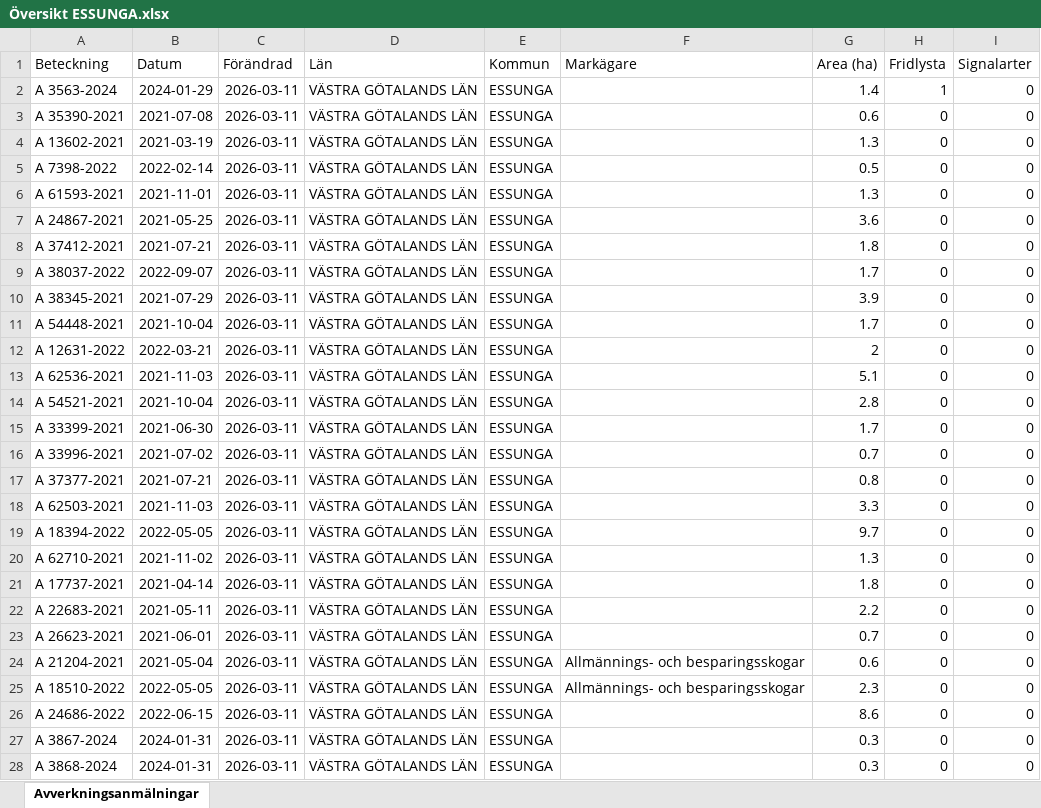
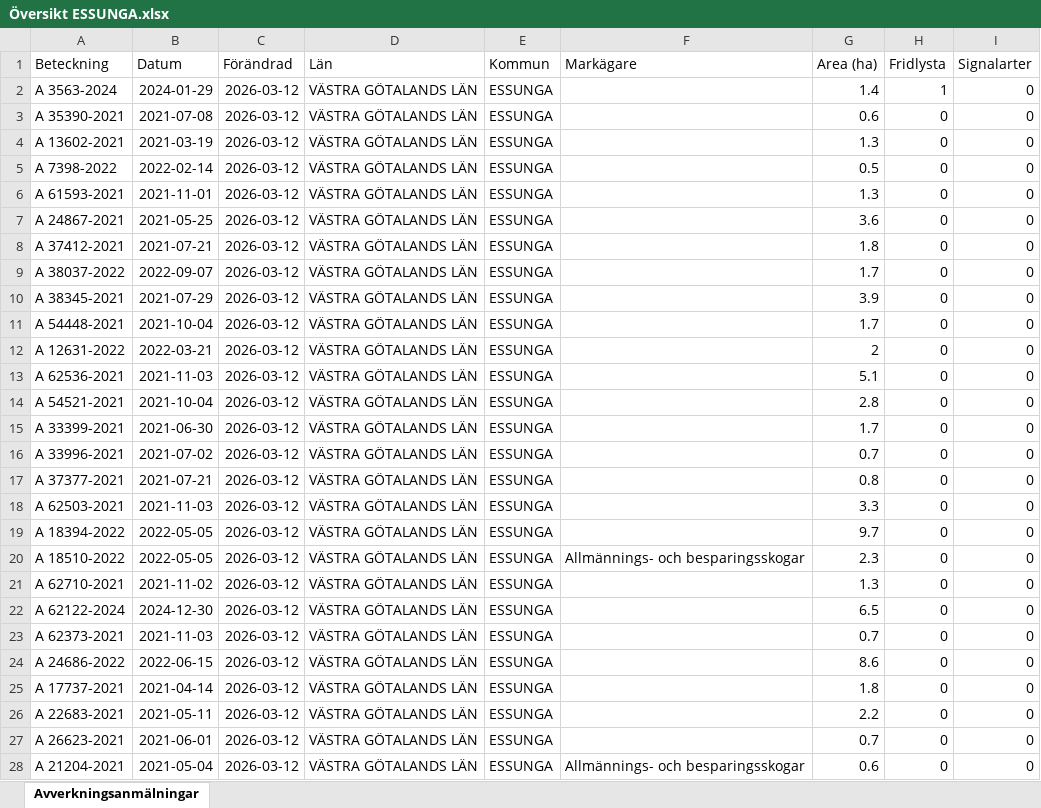
Before and after one commit to klasma/Logging_1445, an Excel workbook: Översikt ESSUNGA.xlsx, sheet Avverkningsanmälningar, drawn as a sheet; only a part is shown; values as stored, in another font and other column widths than the file's, no borders; the diff covers the shown part only; the diff names each change by its address in the sheet, - before the commit and + after, or states it on an @@ line.

```diff
--- a/Översikt ESSUNGA.xlsx (sheet Avverkningsanmälningar)
+++ b/Översikt ESSUNGA.xlsx (sheet Avverkningsanmälningar)
-C2:C28 (Förändrad): 2026-03-11
+C2:C28 (Förändrad): 2026-03-12
-A20 (Beteckning): A 62710-2021
+A20 (Beteckning): A 18510-2022
-B20 (Datum): 2021-11-02
+B20 (Datum): 2022-05-05
-F20 (Markägare): (empty)
+F20 (Markägare): Allmännings- och besparingsskogar
-G20 (Area (ha)): 1.3
+G20 (Area (ha)): 2.3
-A21 (Beteckning): A 17737-2021
+A21 (Beteckning): A 62710-2021
-B21 (Datum): 2021-04-14
+B21 (Datum): 2021-11-02
-G21 (Area (ha)): 1.8
+G21 (Area (ha)): 1.3
-A22 (Beteckning): A 22683-2021
+A22 (Beteckning): A 62122-2024
-B22 (Datum): 2021-05-11
+B22 (Datum): 2024-12-30
-G22 (Area (ha)): 2.2
+G22 (Area (ha)): 6.5
-A23 (Beteckning): A 26623-2021
+A23 (Beteckning): A 62373-2021
-B23 (Datum): 2021-06-01
+B23 (Datum): 2021-11-03
-A24 (Beteckning): A 21204-2021
+A24 (Beteckning): A 24686-2022
-B24 (Datum): 2021-05-04
+B24 (Datum): 2022-06-15
-F24:F25 (Markägare): Allmännings- och besparingsskogar
+F24:F25 (Markägare): (empty)
-G24 (Area (ha)): 0.6
+G24 (Area (ha)): 8.6
-A25 (Beteckning): A 18510-2022
+A25 (Beteckning): A 17737-2021
-B25 (Datum): 2022-05-05
+B25 (Datum): 2021-04-14
-G25 (Area (ha)): 2.3
+G25 (Area (ha)): 1.8
-A26 (Beteckning): A 24686-2022
+A26 (Beteckning): A 22683-2021
-B26 (Datum): 2022-06-15
+B26 (Datum): 2021-05-11
-G26 (Area (ha)): 8.6
+G26 (Area (ha)): 2.2
-A27 (Beteckning): A 3867-2024
+A27 (Beteckning): A 26623-2021
-B27 (Datum): 2024-01-31
+B27 (Datum): 2021-06-01
-G27 (Area (ha)): 0.3
+G27 (Area (ha)): 0.7
-A28 (Beteckning): A 3868-2024
+A28 (Beteckning): A 21204-2021
-B28 (Datum): 2024-01-31
+B28 (Datum): 2021-05-04
-F28 (Markägare): (empty)
+F28 (Markägare): Allmännings- och besparingsskogar
-G28 (Area (ha)): 0.3
+G28 (Area (ha)): 0.6
```
Also changed, not shown: 355 edited cells elsewhere in this sheet, artfynd/A 3563-2024 artfynd.xlsx, 5 other files.
